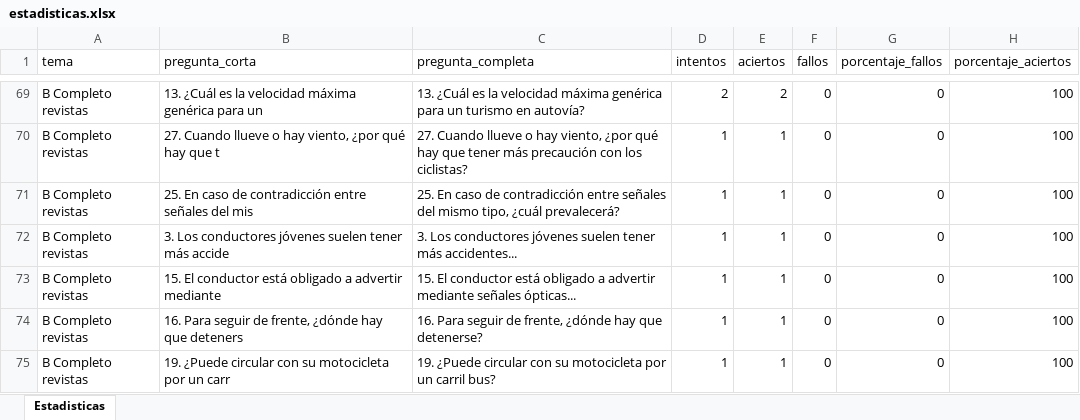
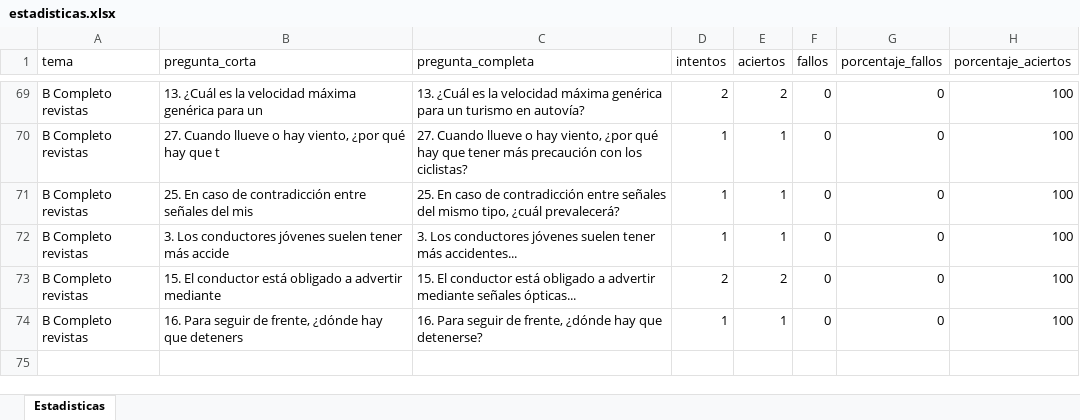
Before and after one commit to Yorchip/AUTOESCUELA, an Excel workbook: estadisticas.xlsx, sheet Estadisticas, drawn as a sheet; only a part is shown, gaps mark what is left out; values as stored, in another font and other column widths than the file's, no borders; the diff names each change by its address in the sheet, - before the commit and + after, or states it on an @@ line.

Commit message:
📊 Actualización automática de estadísticas

```diff
--- a/estadisticas.xlsx (sheet Estadisticas)
+++ b/estadisticas.xlsx (sheet Estadisticas)
-D73 (intentos): 1
+D73 (intentos): 2
-E73 (aciertos): 1
+E73 (aciertos): 2
-row 75: B Completo revistas | 19. ¿Puede circular con su motocicleta por un carr | 19. ¿Puede circular con su motocicleta por un carril bus? | 1 | 1 | 0 | 0 | 100
```
